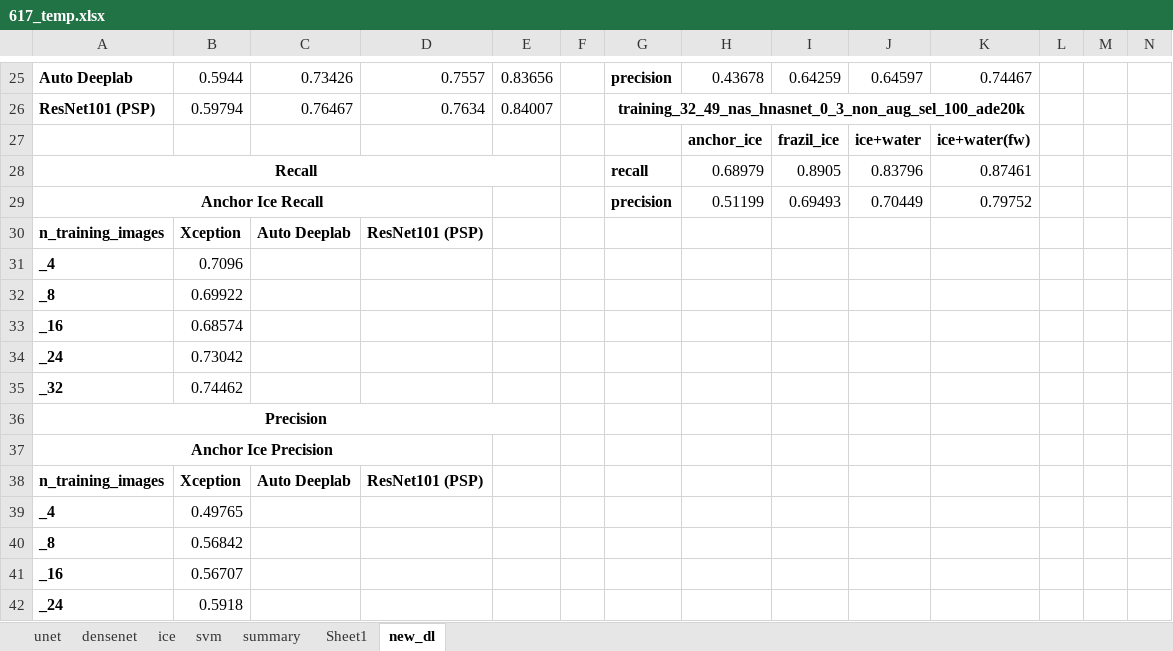
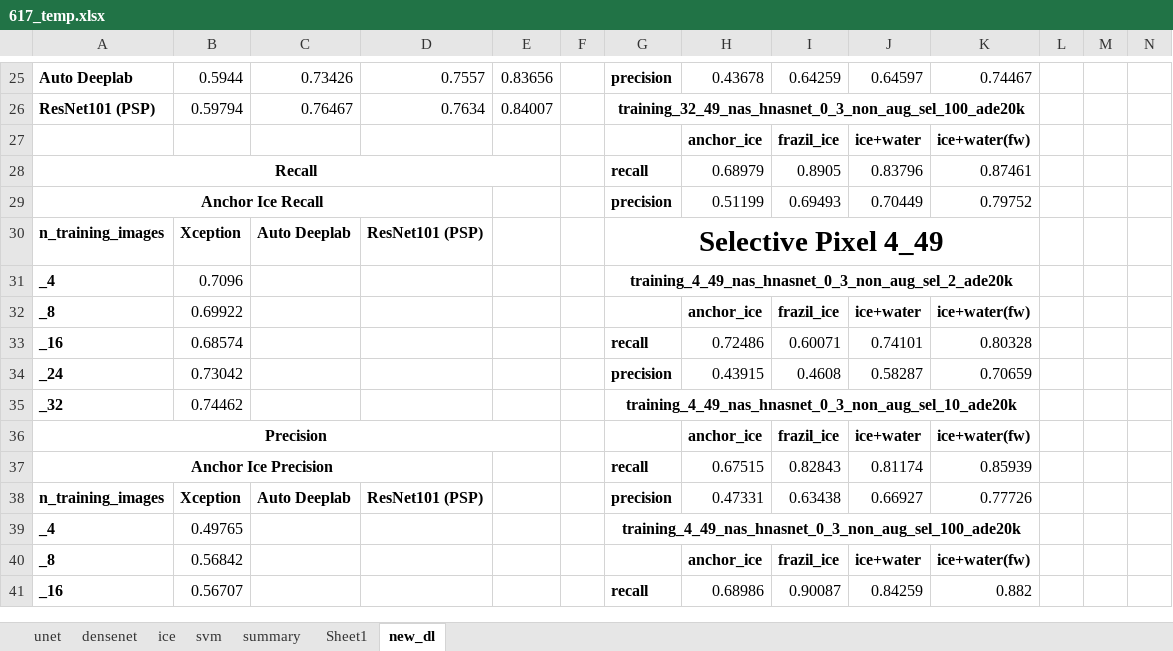
Before and after one commit to Madhukar7559/river_ice_segmentation, an Excel workbook: plotting/617_temp.xlsx, sheet new_dl, drawn as a sheet; only a part is shown, gaps mark what is left out; values as stored, in another font and other column widths than the file's, no borders; removed rows and columns are numbered as before the commit, all else as after; rows hold the shown columns only; the diff covers the shown part only; the diff names each change by its address in the sheet, - before the commit and + after, or states it on an @@ line.

Commit message:
minor fix

```diff
--- a/plotting/617_temp.xlsx (sheet new_dl)
+++ b/plotting/617_temp.xlsx (sheet new_dl)
-G30: (empty)
+G30: Selective Pixel 4_49
+G30:K30 merged
-G31: (empty)
+G31: training_4_49_nas_hnasnet_0_3_non_aug_sel_2_ade20k
+G31:K31 merged
-H32: (empty)
+H32: anchor_ice
-I32: (empty)
+I32: frazil_ice
-J32: (empty)
+J32: ice+water
-K32: (empty)
+K32: ice+water(fw)
-row 33: _16 | 0.68574
-row 34: _24 | 0.73042
+row 33: _16 | 0.68574 |  |  |  |  | recall | 0.72486 | 0.60071 | 0.74101 | 0.80328
+row 34: _24 | 0.73042 |  |  |  |  | precision | 0.43915 | 0.4608 | 0.58287 | 0.70659
-G35: (empty)
+G35: training_4_49_nas_hnasnet_0_3_non_aug_sel_10_ade20k
+G35:K35 merged
-row 36: Precision
-row 37: Anchor Ice Precision
+row 36: Precision |  |  |  |  |  |  | anchor_ice | frazil_ice | ice+water | ice+water(fw)
+row 37: Anchor Ice Precision |  |  |  |  |  | recall | 0.67515 | 0.82843 | 0.81174 | 0.85939
-G38: (empty)
+G38: precision
-H38: (empty)
+H38: 0.47331
-I38: (empty)
+I38: 0.63438
-J38: (empty)
+J38: 0.66927
-K38: (empty)
+K38: 0.77726
-G39: (empty)
+G39: training_4_49_nas_hnasnet_0_3_non_aug_sel_100_ade20k
+G39:K39 merged
-H40: (empty)
+H40: anchor_ice
-I40: (empty)
+I40: frazil_ice
-J40: (empty)
+J40: ice+water
-K40: (empty)
+K40: ice+water(fw)
-row 41: _16 | 0.56707
-row 42: _24 | 0.5918
+row 41: _16 | 0.56707 |  |  |  |  | recall | 0.68986 | 0.90087 | 0.84259 | 0.882
```
Also changed, not shown: 5 added rows, 8 removed rows, 72 edited cells and merged cells elsewhere in this sheet.
